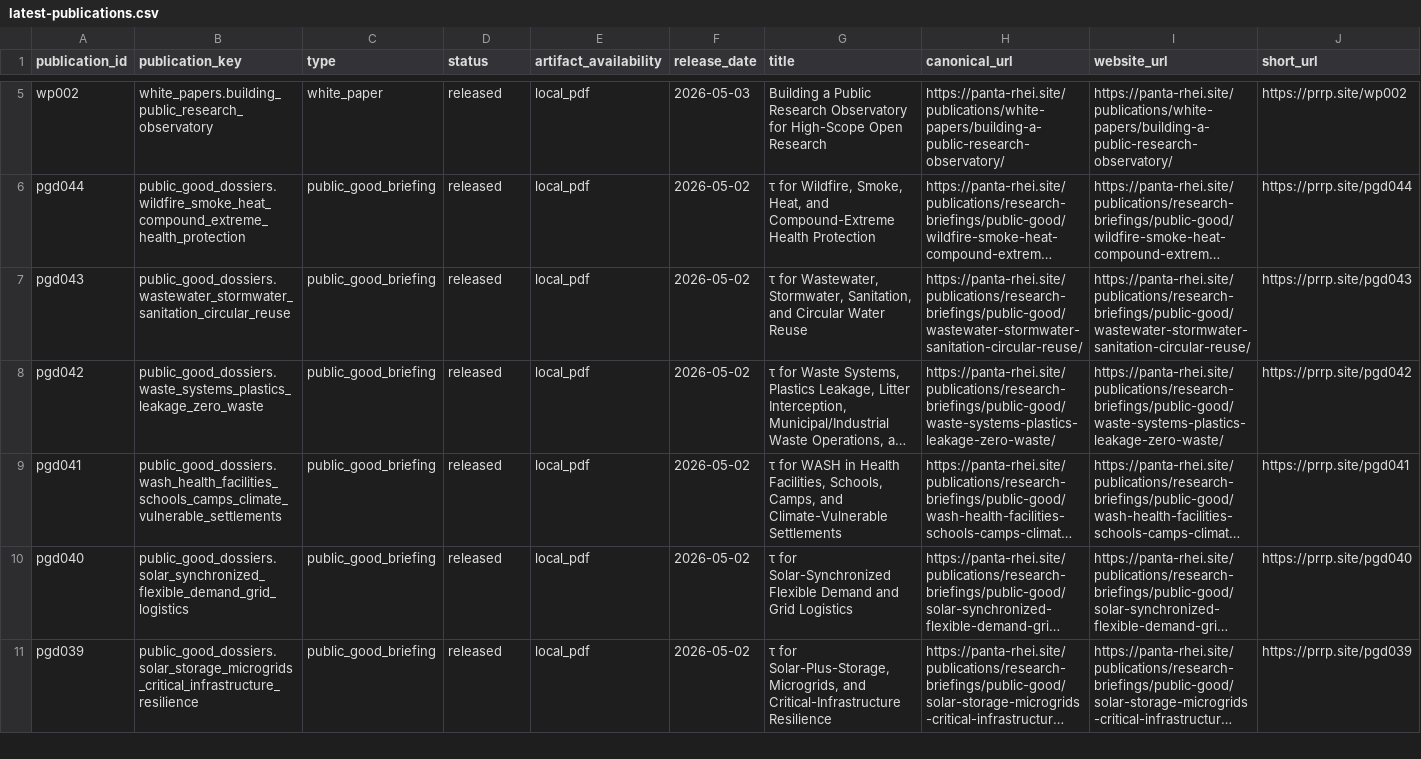
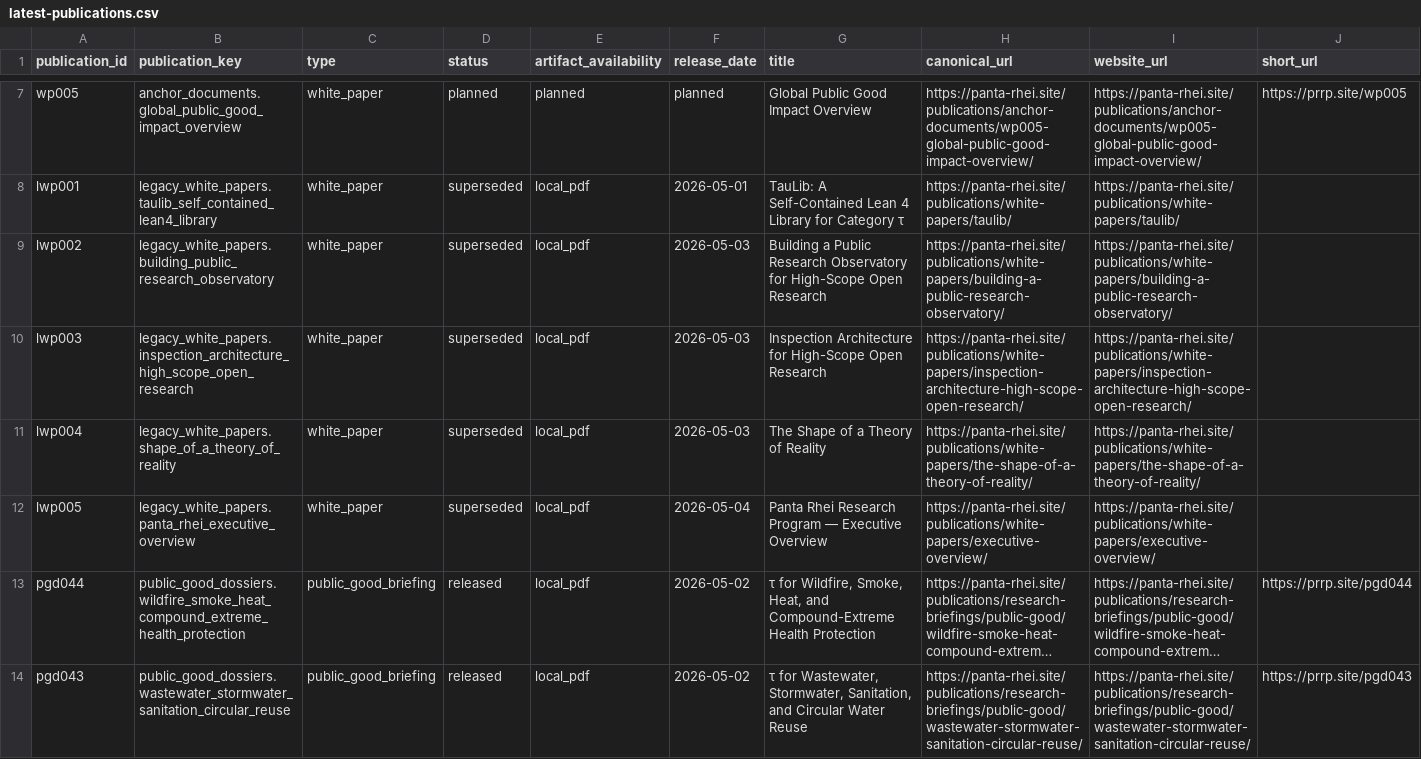
Before and after one commit to Panta-Rhei-Research/site, a CSV file: assets/data/publications/latest-publications.csv, drawn as a sheet; only a part is shown, gaps mark what is left out; the shorter side is filled out with more unchanged rows; long unchanged cells end in …; addresses are those after the commit; the diff covers the shown part only; the diff names each change by its address in the sheet, - before the commit and + after, or states it on an @@ line.

Commit message:
Release WP003 anchor document

```diff
--- a/assets/data/publications/latest-publications.csv
+++ b/assets/data/publications/latest-publications.csv
+row 7: wp005 | anchor_documents.global_public_good_impact_overview | white_paper | planned | planned | planned | Global Public Good Impact Overview | https://panta-rhei.site/publications/anchor-documents/wp005-global-public-good-impact-overview/ | https://panta-rhei.site/publications/anchor-documents/wp005-global-public-good-impact-overview/ | https://prrp.site/wp005
+row 8: lwp001 | legacy_white_papers.taulib_self_contained_lean4_library | white_paper | superseded | local_pdf | 2026-05-01 | TauLib: A Self-Contained Lean 4 Library for Category τ | https://panta-rhei.site/publications/white-papers/taulib/ | https://panta-rhei.site/publications/white-papers/taulib/
-A9 (publication_id): wp002
+A9 (publication_id): lwp002
-B9 (publication_key): white_papers.building_public_research_observatory
+B9 (publication_key): legacy_white_papers.building_public_research_observatory
-D9 (status): released
+D9 (status): superseded
-J9 (short_url): https://prrp.site/wp002
+J9 (short_url): (empty)
+row 10: lwp003 | legacy_white_papers.inspection_architecture_high_scope_open_research | white_paper | superseded | local_pdf | 2026-05-03 | Inspection Architecture for High-Scope Open Research | https://panta-rhei.site/publications/white-papers/inspection-architecture-high-scope-open-research/ | https://panta-rhei.site/publications/white-papers/inspection-architecture-high-scope-open-research/
+row 11: lwp004 | legacy_white_papers.shape_of_a_theory_of_reality | white_paper | superseded | local_pdf | 2026-05-03 | The Shape of a Theory of Reality | https://panta-rhei.site/publications/white-papers/the-shape-of-a-theory-of-reality/ | https://panta-rhei.site/publications/white-papers/the-shape-of-a-theory-of-reality/
+row 12: lwp005 | legacy_white_papers.panta_rhei_executive_overview | white_paper | superseded | local_pdf | 2026-05-04 | Panta Rhei Research Program — Executive Overview | https://panta-rhei.site/publications/white-papers/executive-overview/ | https://panta-rhei.site/publications/white-papers/executive-overview/
```
Also changed, not shown: 2 added rows, 1 removed row and 19 edited cells elsewhere in this file, assets/data/publications/publications.csv, 12 other files.
